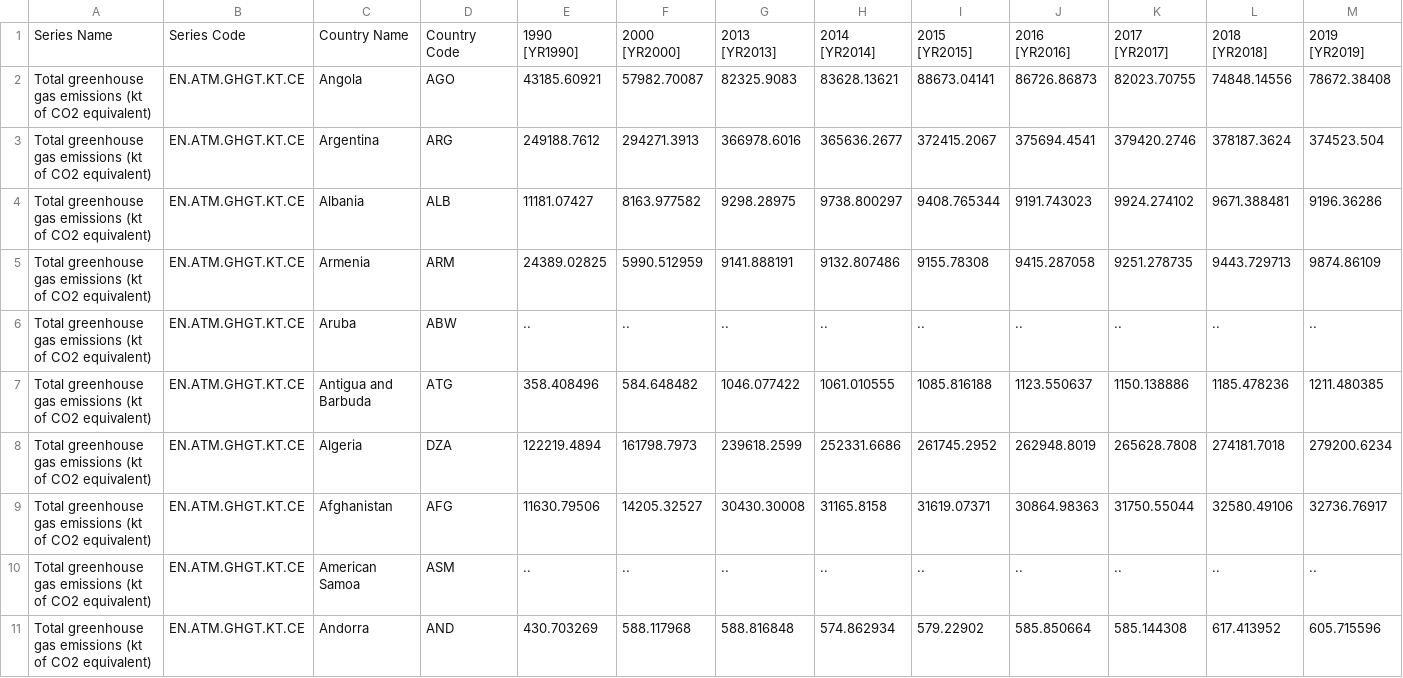
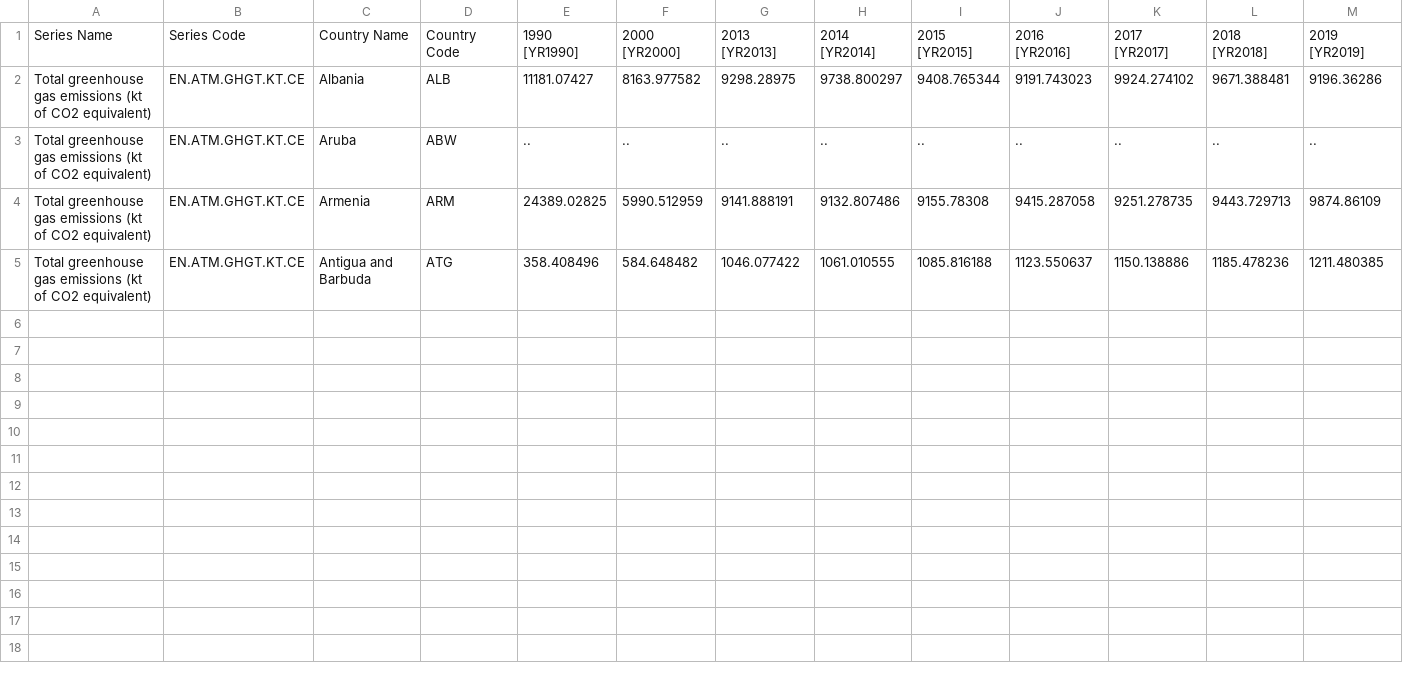
Before and after one commit to jamalnasir551/Assignment-2-Statistics-and-trends, a CSV file: CO2.csv, drawn as a sheet; only a part is shown; removed rows and columns are numbered as before the commit, all else as after; rows hold the shown columns only; the diff names each change by its address in the sheet, - before the commit and + after, or states it on an @@ line.

```diff
--- a/CO2.csv
+++ b/CO2.csv
-row 2: Total greenhouse gas emissions (kt of CO2 equivalent) | EN.ATM.GHGT.KT.CE | Angola | AGO | 43185.60921 | 57982.70087 | 82325.9083 | 83628.13621 | 88673.04141 | 86726.86873 | 82023.70755 | 74848.14556 | 78672.38408
-row 3: Total greenhouse gas emissions (kt of CO2 equivalent) | EN.ATM.GHGT.KT.CE | Argentina | ARG | 249188.7612 | 294271.3913 | 366978.6016 | 365636.2677 | 372415.2067 | 375694.4541 | 379420.2746 | 378187.3624 | 374523.504
@@ row 6 moved to row 3: Total greenhouse gas emissions (kt of CO… @@
-row 8: Total greenhouse gas emissions (kt of CO2 equivalent) | EN.ATM.GHGT.KT.CE | Algeria | DZA | 122219.4894 | 161798.7973 | 239618.2599 | 252331.6686 | 261745.2952 | 262948.8019 | 265628.7808 | 274181.7018 | 279200.6234
-row 9: Total greenhouse gas emissions (kt of CO2 equivalent) | EN.ATM.GHGT.KT.CE | Afghanistan | AFG | 11630.79506 | 14205.32527 | 30430.30008 | 31165.8158 | 31619.07371 | 30864.98363 | 31750.55044 | 32580.49106 | 32736.76917
-row 10: Total greenhouse gas emissions (kt of CO2 equivalent) | EN.ATM.GHGT.KT.CE | American Samoa | ASM | .. | .. | .. | .. | .. | .. | .. | .. | ..
-row 11: Total greenhouse gas emissions (kt of CO2 equivalent) | EN.ATM.GHGT.KT.CE | Andorra | AND | 430.703269 | 588.117968 | 588.816848 | 574.862934 | 579.22902 | 585.850664 | 585.144308 | 617.413952 | 605.715596
```
Also changed, not shown: GDP.csv, arable_land.csv, 2 other files.
